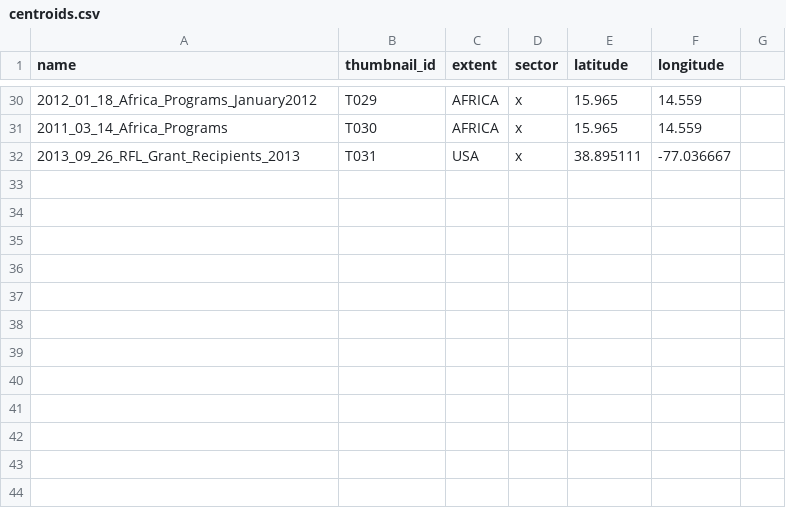
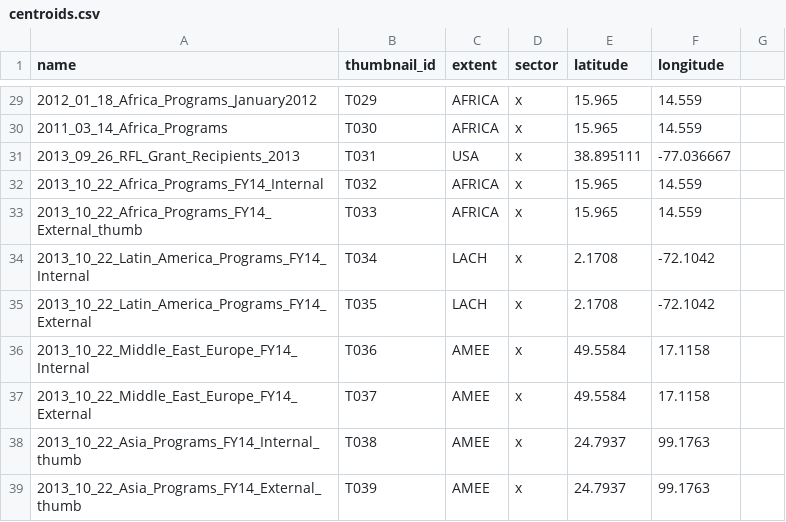
Before and after one commit to AmericanRedCross/Mapfolio, a CSV file: data/centroids.csv, drawn as a sheet; only a part is shown, gaps mark what is left out; the diff covers the shown part only; the diff names each change by its address in the sheet, - before the commit and + after, or states it on an @@ line.

Commit message:
add FY14 program maps

```diff
--- a/data/centroids.csv
+++ b/data/centroids.csv
+row 32: 2013_10_22_Africa_Programs_FY14_Internal | T032 | AFRICA | x | 15.965 | 14.559
+row 33: 2013_10_22_Africa_Programs_FY14_External_thumb | T033 | AFRICA | x | 15.965 | 14.559
+row 34: 2013_10_22_Latin_America_Programs_FY14_Internal | T034 | LACH | x | 2.1708 | -72.1042
+row 35: 2013_10_22_Latin_America_Programs_FY14_External | T035 | LACH | x | 2.1708 | -72.1042
+row 36: 2013_10_22_Middle_East_Europe_FY14_Internal | T036 | AMEE | x | 49.5584 | 17.1158
+row 37: 2013_10_22_Middle_East_Europe_FY14_External | T037 | AMEE | x | 49.5584 | 17.1158
+row 38: 2013_10_22_Asia_Programs_FY14_Internal_thumb | T038 | AMEE | x | 24.7937 | 99.1763
+row 39: 2013_10_22_Asia_Programs_FY14_External_thumb | T039 | AMEE | x | 24.7937 | 99.1763
```
Also changed, not shown: 1 removed row and 14 edited cells elsewhere in this file, 24 other files.
